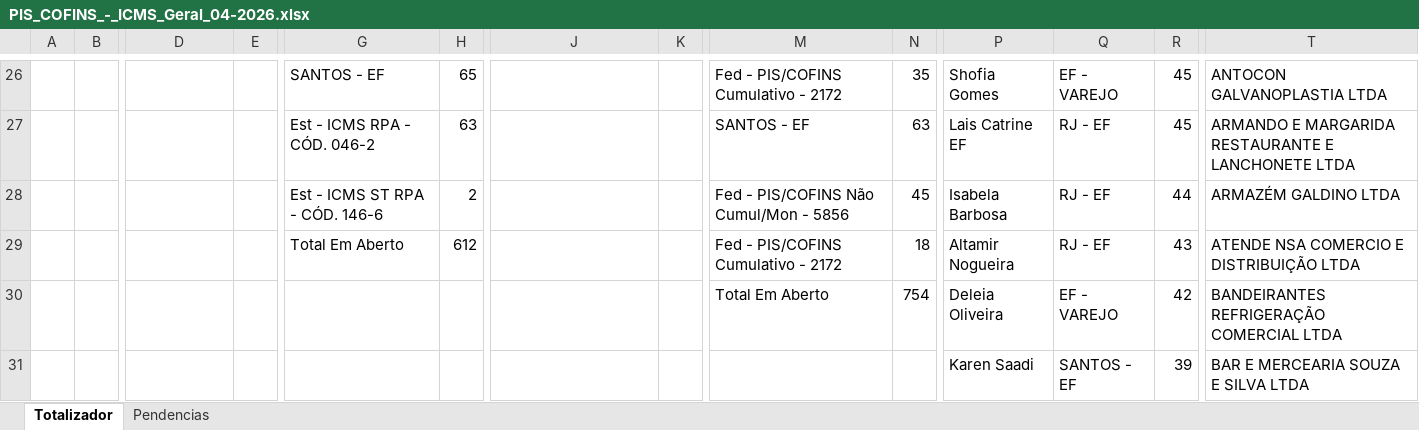
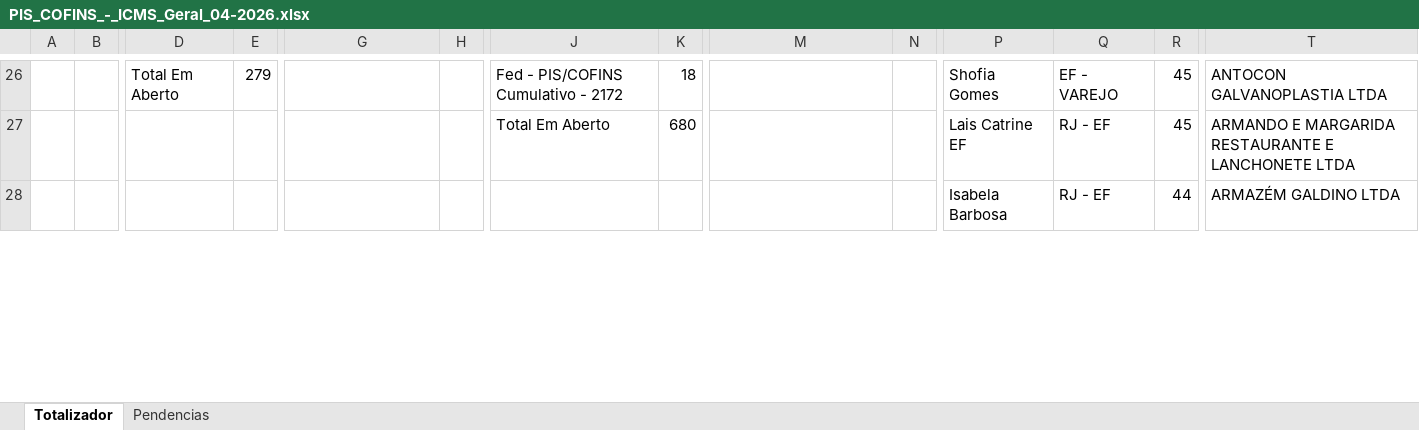
Before and after one commit to Juanzera04/Controle-Fechamento-Fiscal, an Excel workbook: Data/Tarefas/PIS_COFINS_-_ICMS_Geral_04-2026.xlsx, sheet Totalizador, drawn as a sheet; only a part is shown, gaps mark what is left out; values as stored, in another font and other column widths than the file's, no cell formats; removed rows and columns are numbered as before the commit, all else as after; rows hold the shown columns only; the diff covers the shown part only; the diff names each change by its address in the sheet, - before the commit and + after, or states it on an @@ line.

```diff
--- a/Data/Tarefas/PIS_COFINS_-_ICMS_Geral_04-2026.xlsx (sheet Totalizador)
+++ b/Data/Tarefas/PIS_COFINS_-_ICMS_Geral_04-2026.xlsx (sheet Totalizador)
-D26: (empty)
+D26: Total Em Aberto
-E26: (empty)
+E26: 279
-G26: SANTOS - EF
+G26: (empty)
-H26: 65
+H26: (empty)
-J26: (empty)
+J26: Fed - PIS/COFINS Cumulativo - 2172
-K26: (empty)
+K26: 18
-M26: Fed - PIS/COFINS Cumulativo - 2172
+M26: (empty)
-N26: 35
+N26: (empty)
-G27: Est - ICMS RPA - CÓD. 046-2
+G27: (empty)
-H27: 63
+H27: (empty)
-J27: (empty)
+J27: Total Em Aberto
-K27: (empty)
+K27: 680
-M27: SANTOS - EF
+M27: (empty)
-N27: 63
+N27: (empty)
-G28: Est - ICMS ST RPA - CÓD. 146-6
+G28: (empty)
-H28: 2
+H28: (empty)
-M28: Fed - PIS/COFINS Não Cumul/Mon - 5856
+M28: (empty)
-N28: 45
+N28: (empty)
-row 29:  |  |  |  | Total Em Aberto | 612 |  |  | Fed - PIS/COFINS Cumulativo - 2172 | 18 | Altamir Nogueira | RJ - EF | 43 | ATENDE NSA COMERCIO E DISTRIBUIÇÃO LTDA
-row 30:  |  |  |  |  |  |  |  | Total Em Aberto | 754 | Deleia Oliveira | EF - VAREJO | 42 | BANDEIRANTES REFRIGERAÇÃO COMERCIAL LTDA
-row 31:  |  |  |  |  |  |  |  |  |  | Karen Saadi | SANTOS - EF | 39 | BAR E MERCEARIA SOUZA E SILVA LTDA
```
Also changed, not shown: 15 added rows, 12 removed rows and 129 edited cells elsewhere in this sheet, sheet Pendencias, cell formats, Data/Coordenadores_EF/Coordenadores (SP-RJ-Santos).xlsx, Data/Relatorio_base_EF/Radar.xlsx, 3 other files.
